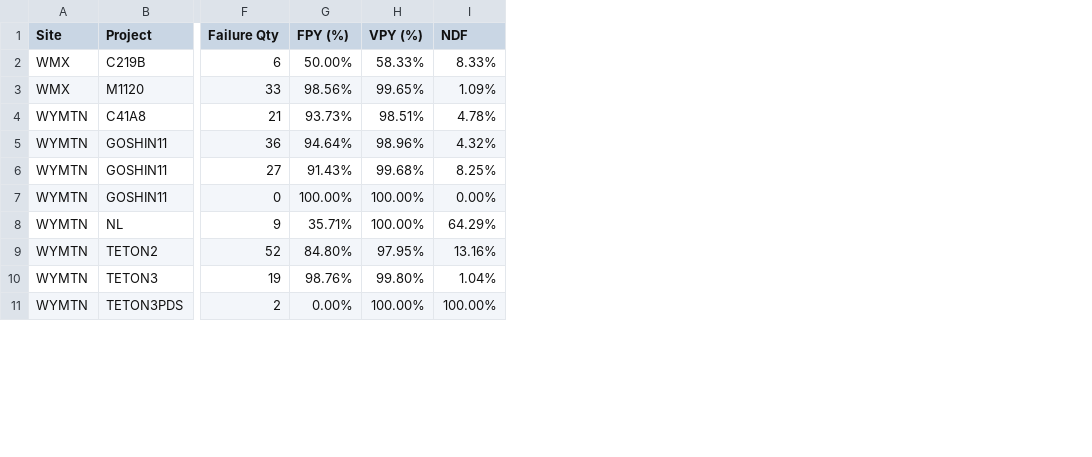
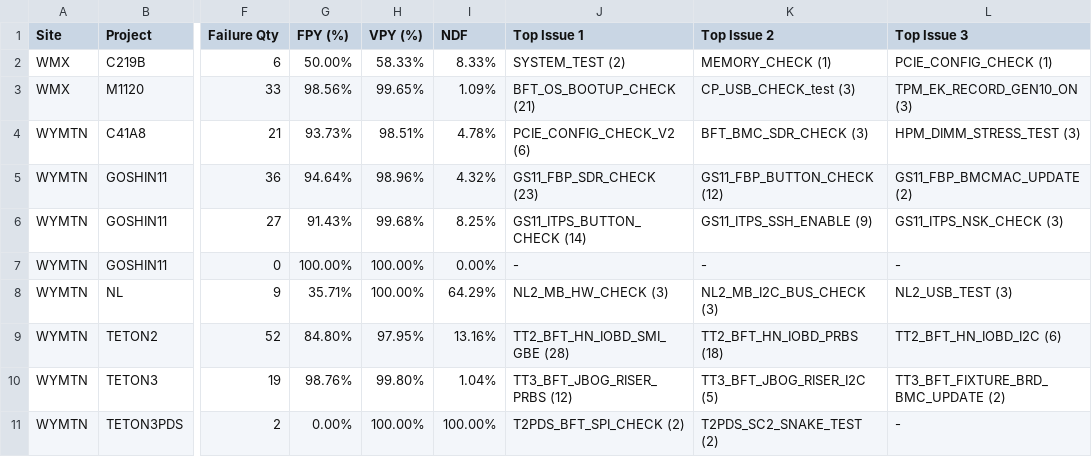
Before and after one commit to KennyKuo408/cdp-daily, a CSV file: reports/weekly/20261102/weekly_summary.csv, drawn as a sheet; only a part is shown, gaps mark what is left out; the diff names each change by its address in the sheet, - before the commit and + after, or states it on an @@ line.

```diff
--- a/reports/weekly/20261102/weekly_summary.csv
+++ b/reports/weekly/20261102/weekly_summary.csv
+column J (Top Issue 1), rows 2-11: SYSTEM_TEST (2) | BFT_OS_BOOTUP_CHECK (21) | PCIE_CONFIG_CHECK_V2 (6) | GS11_FBP_SDR_CHECK (23) | GS11_ITPS_BUTTON_CHECK (14) | - | NL2_MB_HW_CHECK (3) | TT2_BFT_HN_IOBD_SMI_GBE (28) | TT3_BFT_JBOG_RISER_PRBS (12) | T2PDS_BFT_SPI_CHECK (2)
+column K (Top Issue 2), rows 2-11: MEMORY_CHECK (1) | CP_USB_CHECK_test (3) | BFT_BMC_SDR_CHECK (3) | GS11_FBP_BUTTON_CHECK (12) | GS11_ITPS_SSH_ENABLE (9) | - | NL2_MB_I2C_BUS_CHECK (3) | TT2_BFT_HN_IOBD_PRBS (18) | TT3_BFT_JBOG_RISER_I2C (5) | T2PDS_SC2_SNAKE_TEST (2)
+column L (Top Issue 3), rows 2-11: PCIE_CONFIG_CHECK (1) | TPM_EK_RECORD_GEN10_ON (3) | HPM_DIMM_STRESS_TEST (3) | GS11_FBP_BMCMAC_UPDATE (2) | GS11_ITPS_NSK_CHECK (3) | - | NL2_USB_TEST (3) | TT2_BFT_HN_IOBD_I2C (6) | TT3_BFT_FIXTURE_BRD_BMC_UPDATE (2) | -
```
Also changed, not shown: 1 other file.
